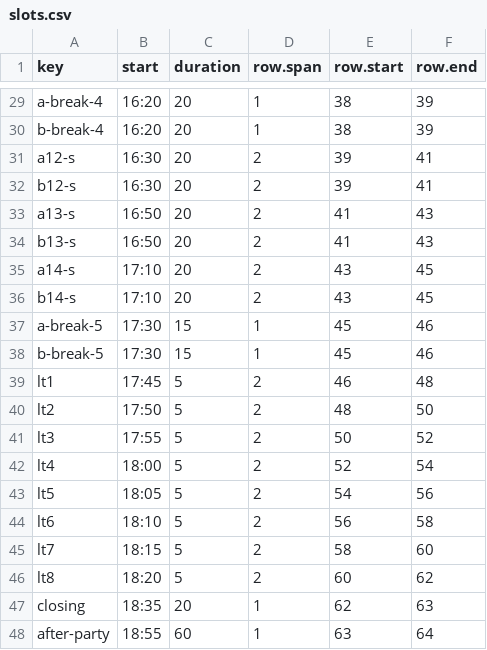
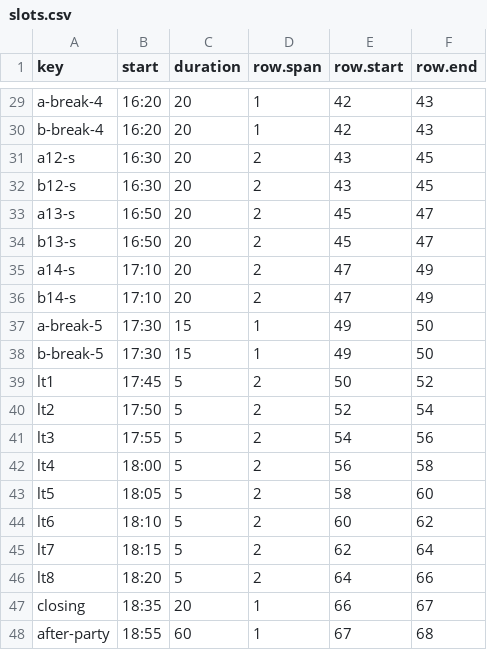
Before and after one commit to GoCon/2022spring, a CSV file: raw_data/slots.csv, drawn as a sheet; only a part is shown, gaps mark what is left out; the diff covers the shown part only; the diff names each change by its address in the sheet, - before the commit and + after, or states it on an @@ line.

```diff
--- a/raw_data/slots.csv
+++ b/raw_data/slots.csv
-E29:E30 (row.start): 38
+E29:E30 (row.start): 42
-F29:F30 (row.end): 39
+F29:F30 (row.end): 43
-E31:E32 (row.start): 39
+E31:E32 (row.start): 43
-F31:F32 (row.end): 41
+F31:F32 (row.end): 45
-E33:E34 (row.start): 41
+E33:E34 (row.start): 45
-F33:F34 (row.end): 43
+F33:F34 (row.end): 47
-E35:E36 (row.start): 43
+E35:E36 (row.start): 47
-F35:F36 (row.end): 45
+F35:F36 (row.end): 49
-E37:E38 (row.start): 45
+E37:E38 (row.start): 49
-F37:F38 (row.end): 46
+F37:F38 (row.end): 50
-E39 (row.start): 46
+E39 (row.start): 50
-F39 (row.end): 48
+F39 (row.end): 52
-E40 (row.start): 48
+E40 (row.start): 52
-F40 (row.end): 50
+F40 (row.end): 54
-E41 (row.start): 50
+E41 (row.start): 54
-F41 (row.end): 52
+F41 (row.end): 56
-E42 (row.start): 52
+E42 (row.start): 56
-F42 (row.end): 54
+F42 (row.end): 58
-E43 (row.start): 54
+E43 (row.start): 58
-F43 (row.end): 56
+F43 (row.end): 60
-E44 (row.start): 56
+E44 (row.start): 60
-F44 (row.end): 58
+F44 (row.end): 62
-E45 (row.start): 58
+E45 (row.start): 62
-F45 (row.end): 60
+F45 (row.end): 64
-E46 (row.start): 60
+E46 (row.start): 64
-F46 (row.end): 62
+F46 (row.end): 66
-E47 (row.start): 62
+E47 (row.start): 66
-F47 (row.end): 63
+F47 (row.end): 67
-E48 (row.start): 63
+E48 (row.start): 67
-F48 (row.end): 64
+F48 (row.end): 68
```
Also changed, not shown: 55 edited cells elsewhere in this file, 1 other file.
